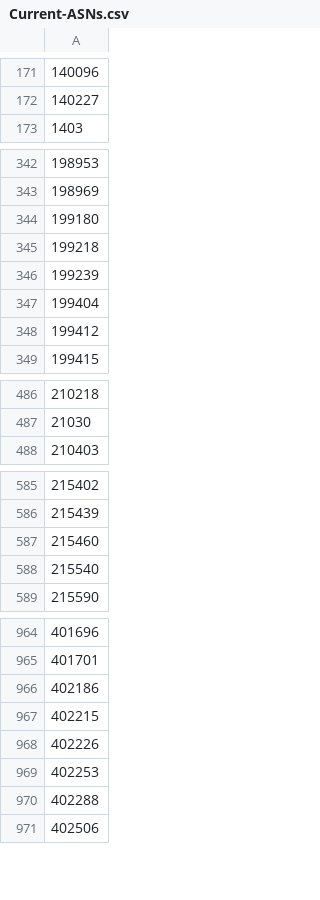
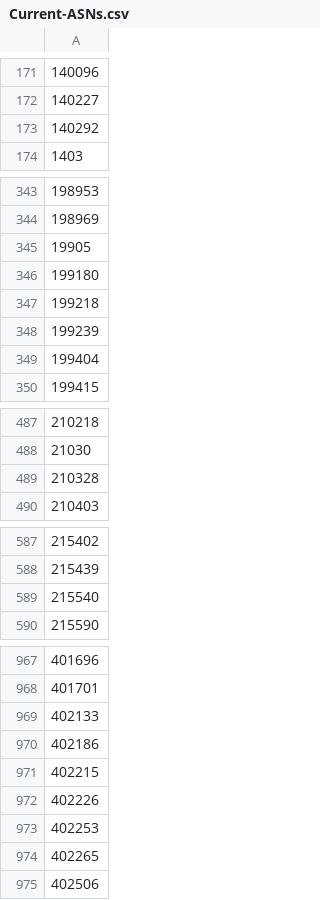
Before and after one commit to cypher139/ipblacklist, a CSV file: Reports/Current-ASNs.csv, drawn as a sheet; only a part is shown, gaps mark what is left out; removed rows and columns are numbered as before the commit, all else as after; the diff covers the shown part only; the diff names each change by its address in the sheet, - before the commit and + after, or states it on an @@ line.

```diff
--- a/Reports/Current-ASNs.csv
+++ b/Reports/Current-ASNs.csv
+row 173: 140292
+row 345: 19905
-row 348: 199412
+row 489: 210328
-row 587: 215460
+row 969: 402133
-A974: 402288
+A974: 402265
```
Also changed, not shown: 2 added rows and 3 removed rows elsewhere in this file, Reports/ASN-CN.csv, Reports/ASN-IP.csv, 11 other files.
